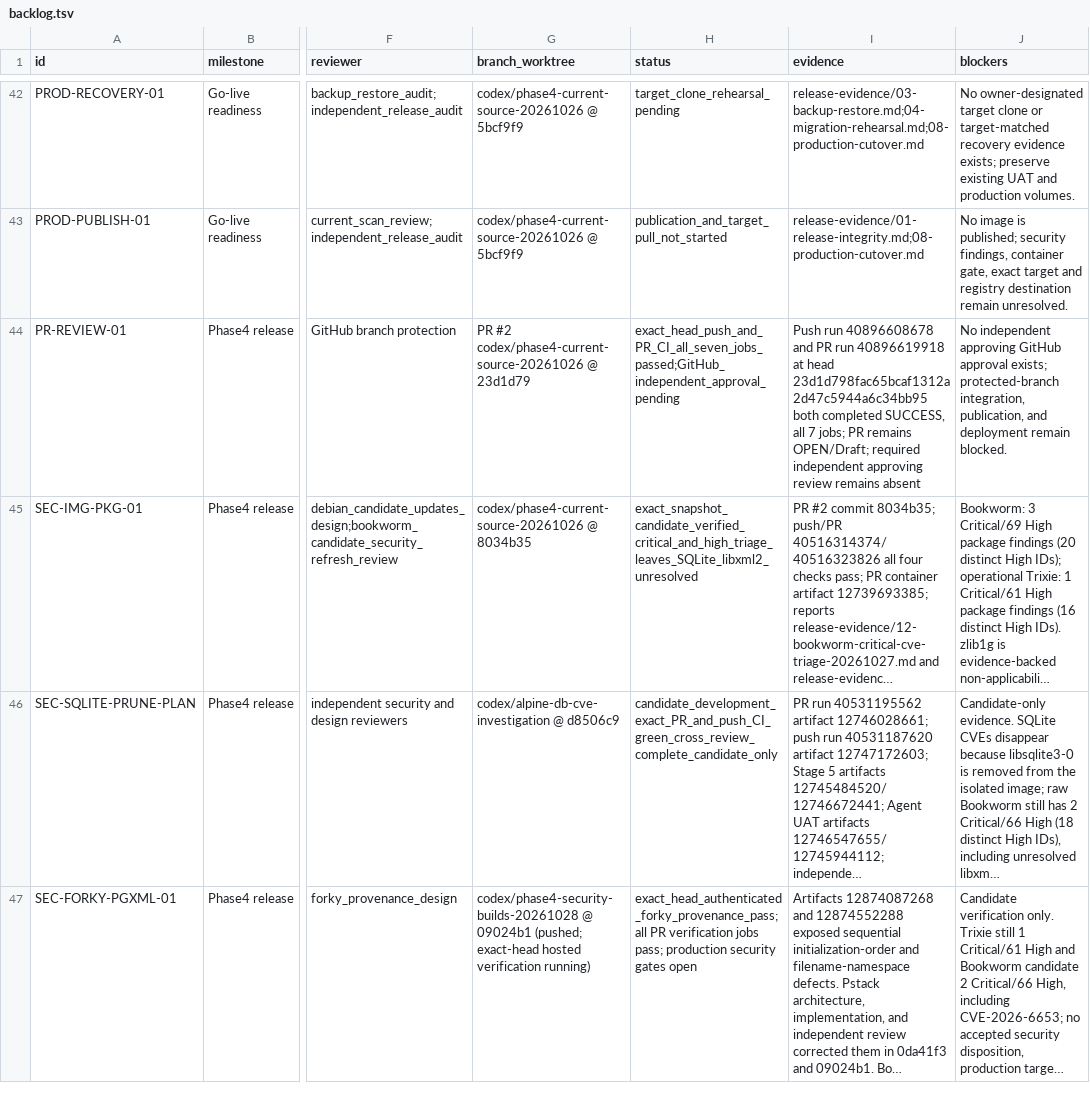
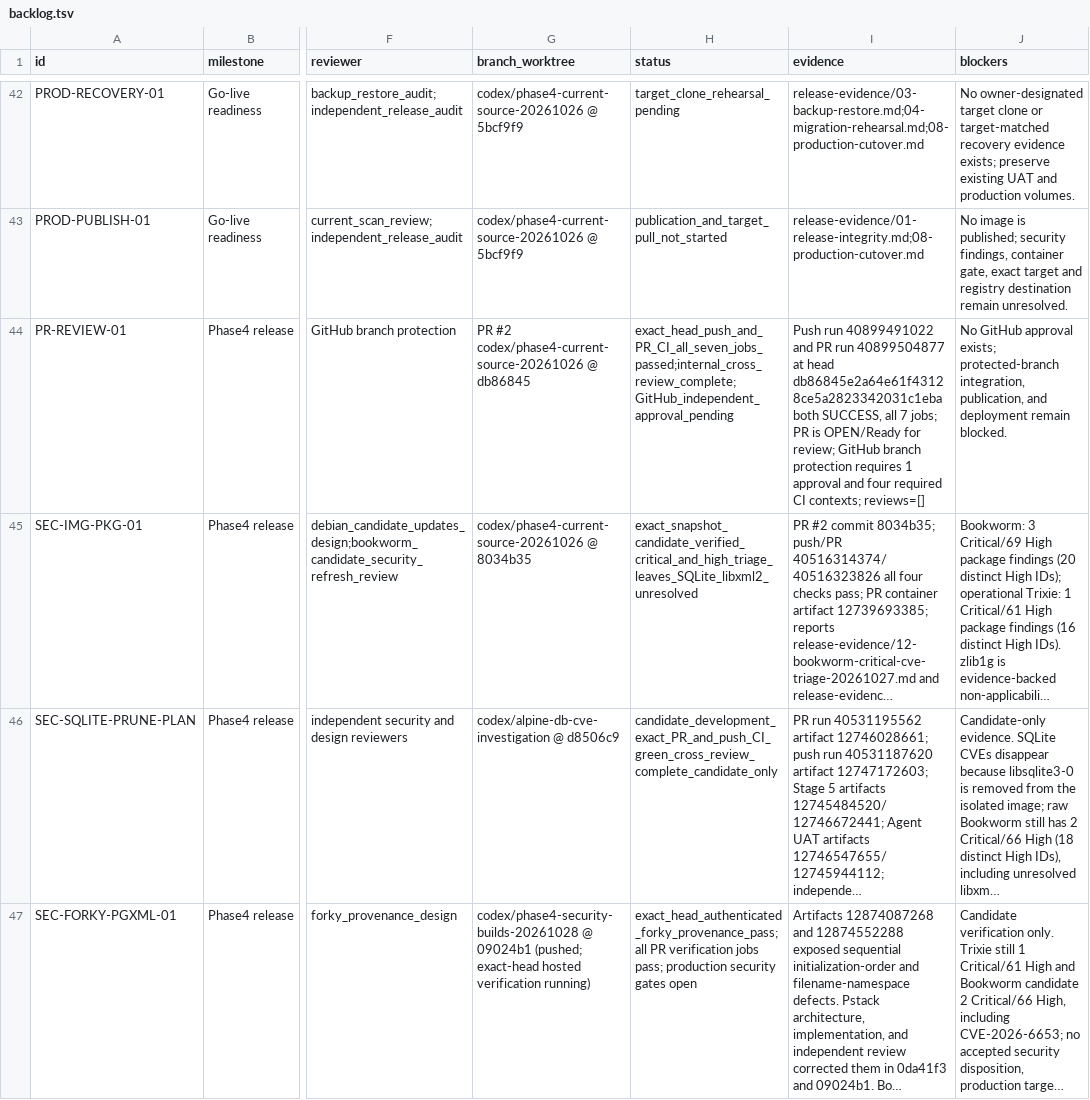
Before and after one commit to ramajittilearn-ctrl/ERP-TakyApartment, a TSV file: docs/project-execution/backlog.tsv, drawn as a sheet; only a part is shown, gaps mark what is left out; long unchanged cells end in …; the diff covers the shown part only; the diff names each change by its address in the sheet, - before the commit and + after, or states it on an @@ line.

Commit message:
docs: reconcile ready PR and exact-head review evidence

```diff
--- a/docs/project-execution/backlog.tsv
+++ b/docs/project-execution/backlog.tsv
-G44 (branch_worktree): …codex/phase4-current-source-20261026 @ 23d1d79
+G44 (branch_worktree): …codex/phase4-current-source-20261026 @ db86845
-H44 (status): exact_head_push_and_PR_CI_all_seven_jobs_passed;GitHub_independent_approval_pending
+H44 (status): exact_head_push_and_PR_CI_all_seven_jobs_passed;internal_cross_review_complete;GitHub_independent_approval_pending
-I44 (evidence): Push run 40896608678 and PR run 40896619918 at head 23d1d798fac65bcaf1312a2d47c5944a6c34bb95 both completed SUCCESS, all 7 jobs; PR remains OPEN/Draft; required independent approving review remains absent
+I44 (evidence): Push run 40899491022 and PR run 40899504877 at head db86845e2a64e61f43128ce5a2823342031c1eba both SUCCESS, all 7 jobs; PR is OPEN/Ready for review; GitHub branch protection requires 1 approval and four required CI contexts; reviews=[]
-J44 (blockers): No independent approving GitHub approval…
+J44 (blockers): No GitHub approval…
```
Also changed, not shown: 5 edited cells elsewhere in this file, 1 other file.
